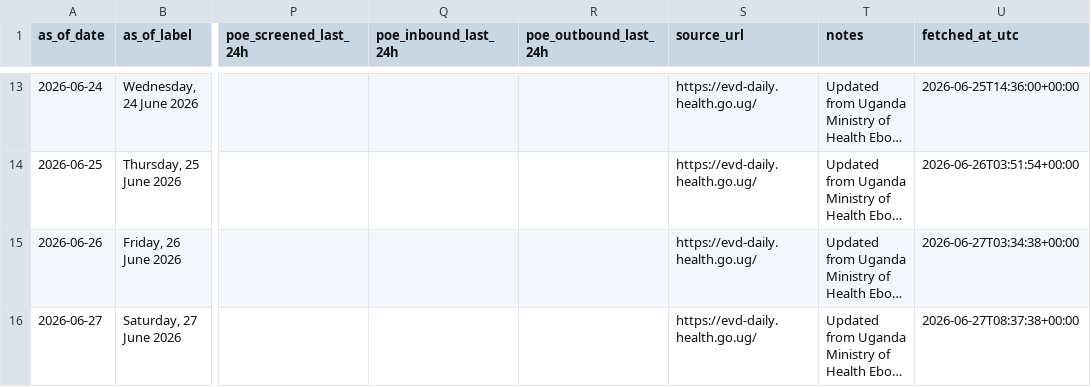
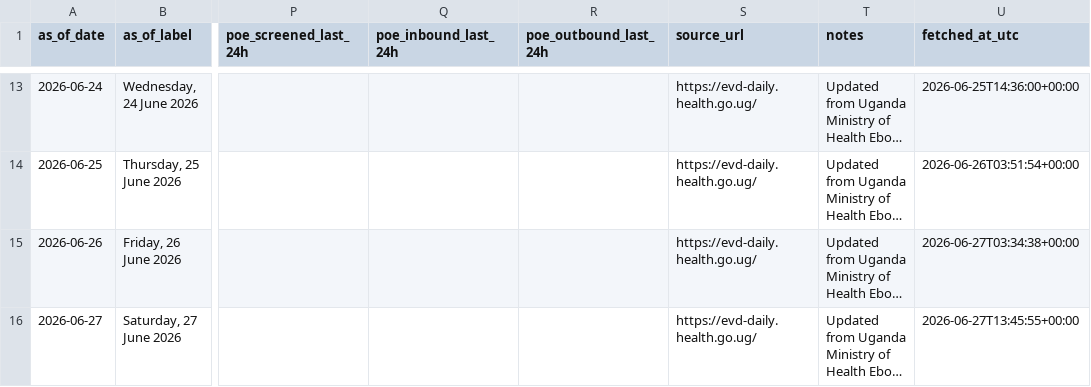
Before and after one commit to mosuzuki/drc_ebola2026, a CSV file: data/uganda_evd_history.csv, drawn as a sheet; only a part is shown, gaps mark what is left out; long unchanged cells end in …; the diff names each change by its address in the sheet, - before the commit and + after, or states it on an @@ line.

```diff
--- a/data/uganda_evd_history.csv
+++ b/data/uganda_evd_history.csv
-U16 (fetched_at_utc): 2026-06-27T08:37:38+00:00
+U16 (fetched_at_utc): 2026-06-27T13:45:55+00:00
```
Also changed, not shown: 1 other file.
